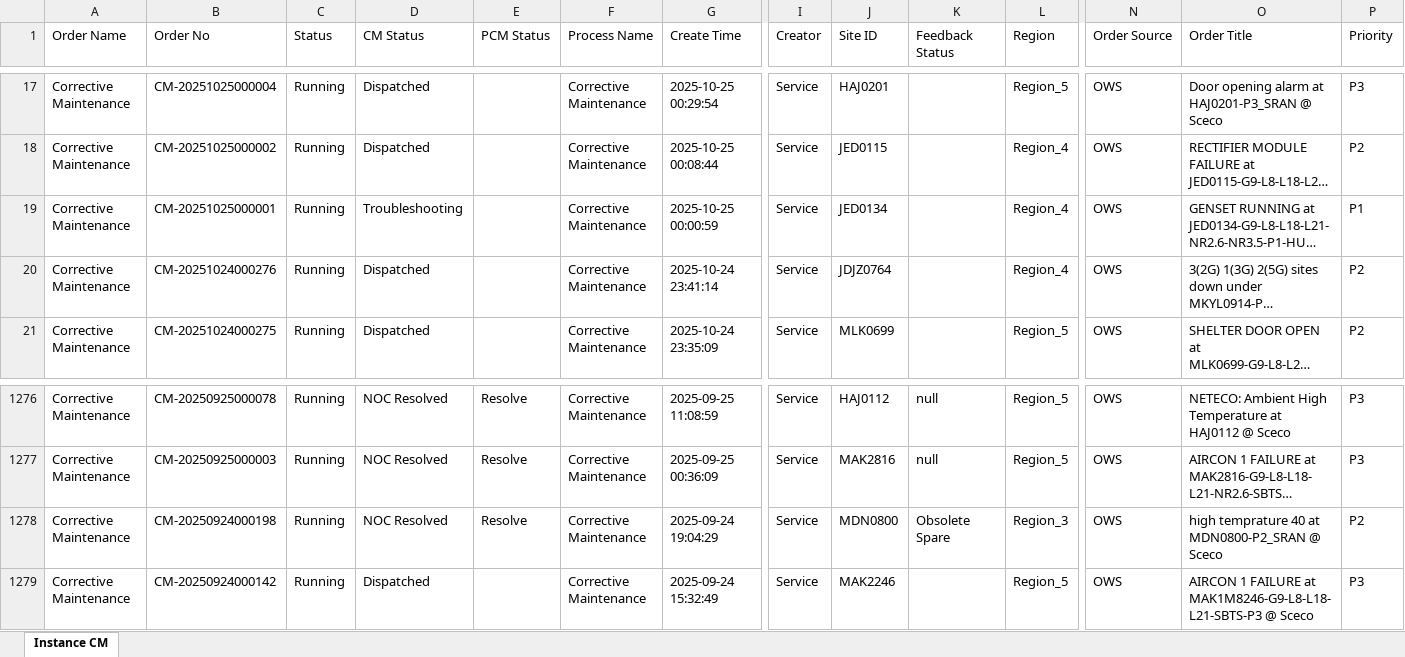
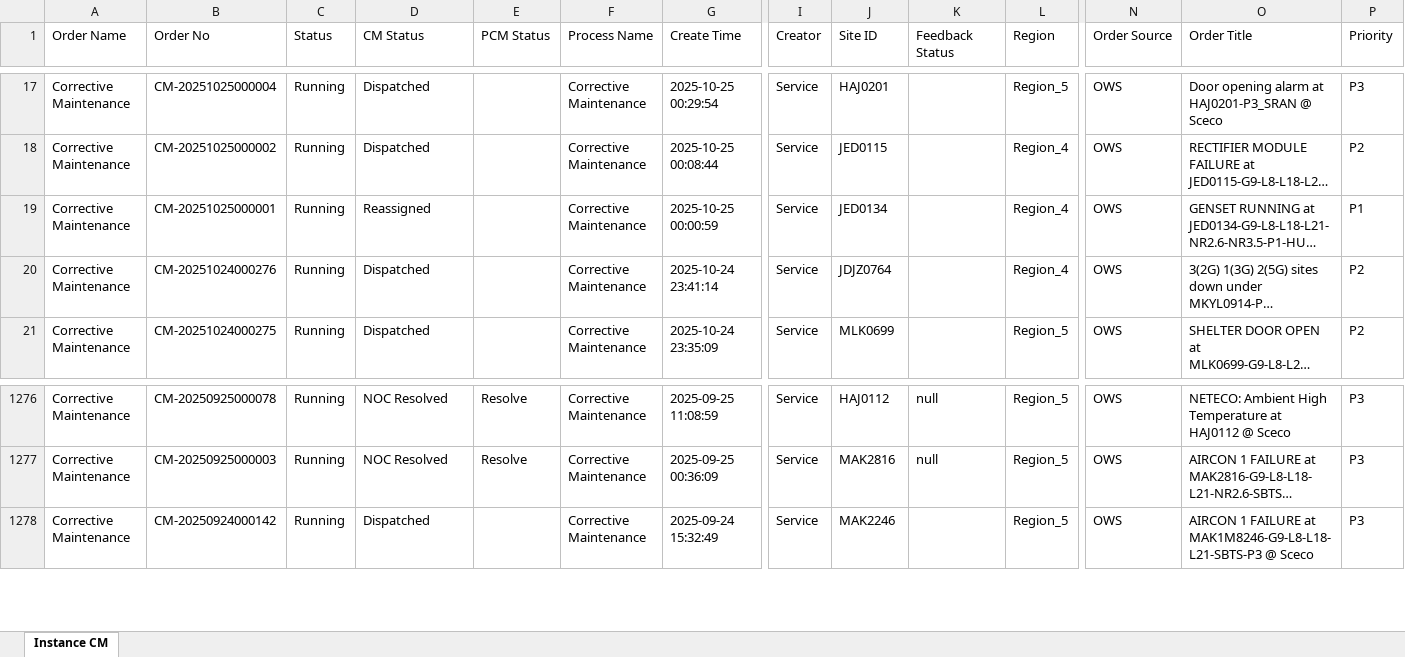
Before and after one commit to decosaro/tms_running, an Excel workbook: TMS_PCMs.xlsx, sheet Instance CM, drawn as a sheet; only a part is shown, gaps mark what is left out; long unchanged cells end in …; values as stored, in another font and other column widths than the file's, no borders; rows hold the shown columns only; the diff names each change by its address in the sheet, - before the commit and + after, or states it on an @@ line.

Commit message:
Updated TMS_PCMs.xlsx from OneDrive

```diff
--- a/TMS_PCMs.xlsx (sheet Instance CM)
+++ b/TMS_PCMs.xlsx (sheet Instance CM)
-D19 (CM Status): Troubleshooting
+D19 (CM Status): Reassigned
-row 1278: Corrective Maintenance | CM-20250924000198 | Running | NOC Resolved | Resolve | Corrective Maintenance | 2025-09-24 19:04:29 | Service | MDN0800 | Obsolete Spare | Region_3 | OWS | high temprature 40 at MDN0800-P2_SRAN @ Sceco | P2
```
